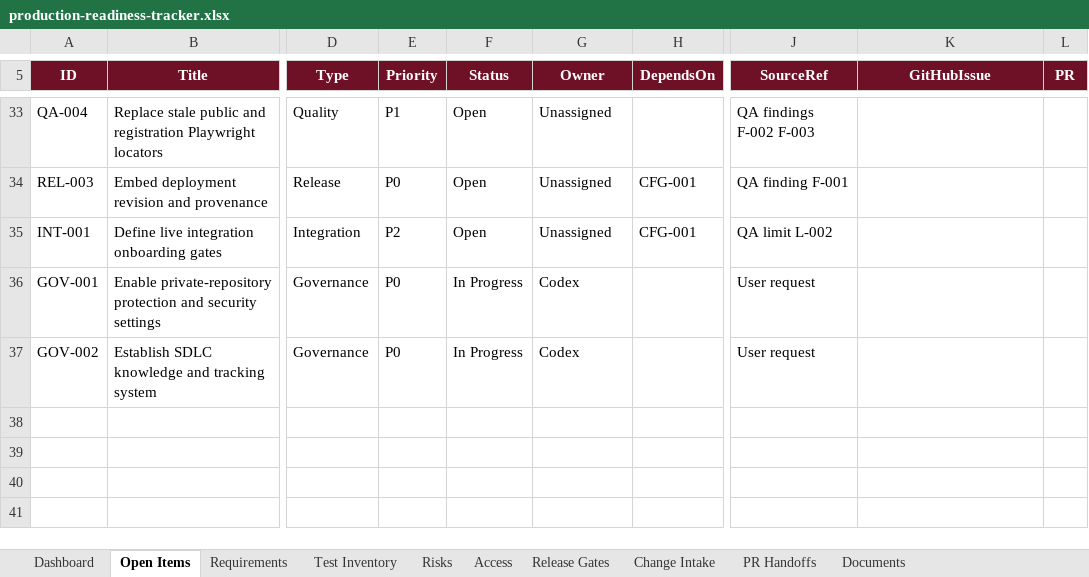
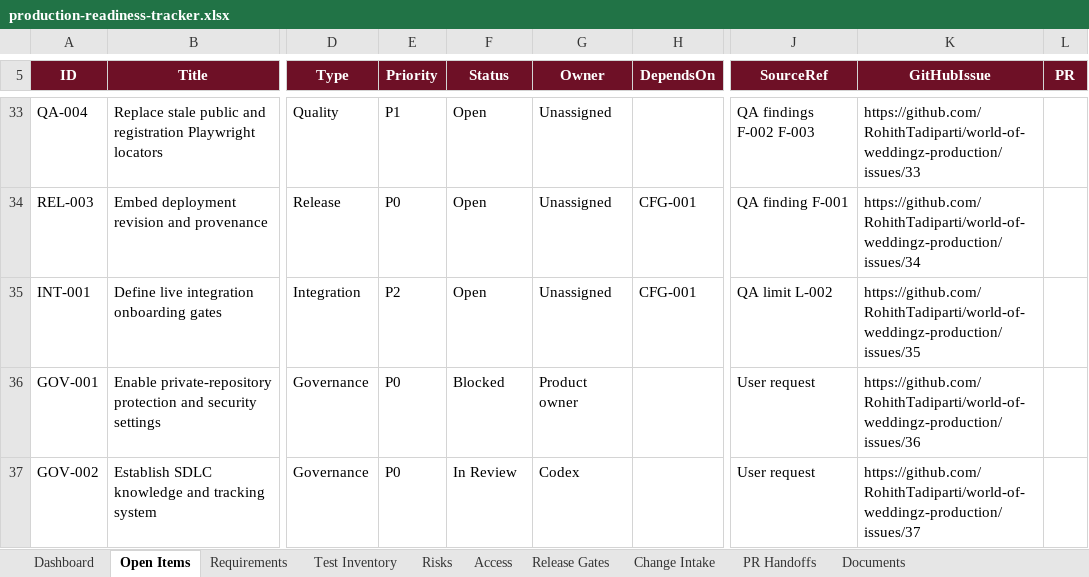
Before and after one commit to RohithTadiparti/world-of-weddingz-production, an Excel workbook: docs/tracking/production-readiness-tracker.xlsx, sheet Open Items, drawn as a sheet; only a part is shown, gaps mark what is left out; values as stored, in another font and other column widths than the file's, no borders; conditional formats and table styles not drawn; the diff covers the shown part only; the diff names each change by its address in the sheet, - before the commit and + after, or states it on an @@ line.

Commit message:
docs: link production work to GitHub issues

```diff
--- a/docs/tracking/production-readiness-tracker.xlsx (sheet Open Items)
+++ b/docs/tracking/production-readiness-tracker.xlsx (sheet Open Items)
-K33 (GitHubIssue): (empty)
+K33 (GitHubIssue): https://github.com/RohithTadiparti/world-of-weddingz-production/issues/33
-K34 (GitHubIssue): (empty)
+K34 (GitHubIssue): https://github.com/RohithTadiparti/world-of-weddingz-production/issues/34
-K35 (GitHubIssue): (empty)
+K35 (GitHubIssue): https://github.com/RohithTadiparti/world-of-weddingz-production/issues/35
-F36 (Status): In Progress
+F36 (Status): Blocked
-G36 (Owner): Codex
+G36 (Owner): Product owner
-K36 (GitHubIssue): (empty)
+K36 (GitHubIssue): https://github.com/RohithTadiparti/world-of-weddingz-production/issues/36
-F37 (Status): In Progress
+F37 (Status): In Review
-K37 (GitHubIssue): (empty)
+K37 (GitHubIssue): https://github.com/RohithTadiparti/world-of-weddingz-production/issues/37
```
Also changed, not shown: 27 edited cells elsewhere in this sheet, sheet Risks, sheet Dashboard, charts or pictures, 3 other files.
